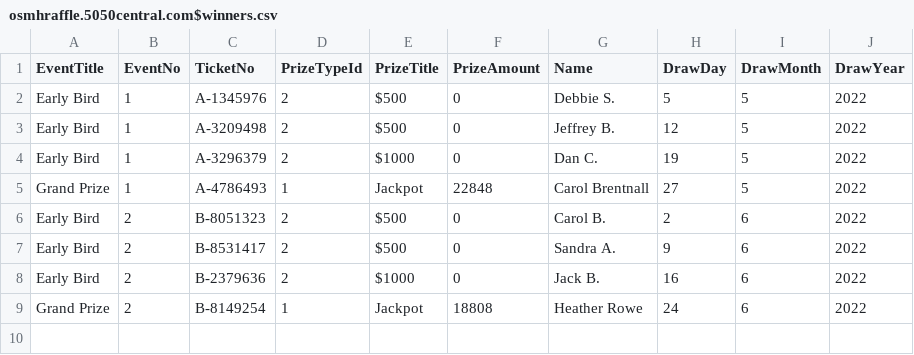
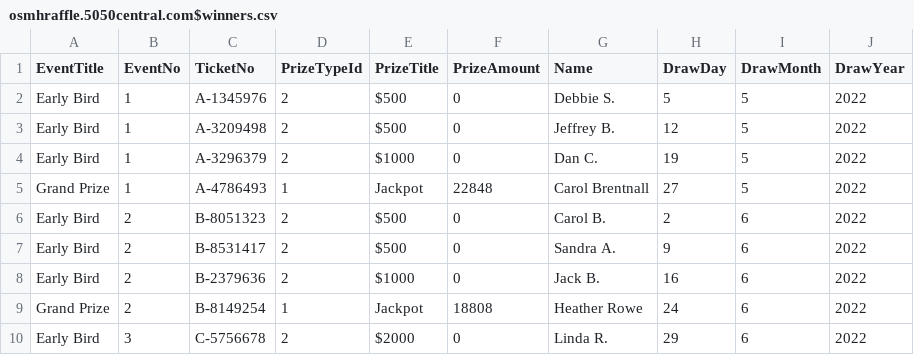
Before and after one commit to LuxYogasegaran/winners-list, a CSV file: osmhraffle.5050central.com$winners.csv, drawn as a sheet.

Commit message:
Update osmhraffle.5050central.com$winners.csv

```diff
--- a/osmhraffle.5050central.com$winners.csv
+++ b/osmhraffle.5050central.com$winners.csv
@@ -9 +9,2 @@ Early Bird,2,B-2379636,2,$1000,0,Jack B.,16,6,2022
 Grand Prize,2,B-8149254,1,Jackpot,18808,Heather Rowe,24,6,2022
+Early Bird,3,C-5756678,2,$2000,0,Linda R.,29,6,2022
```
